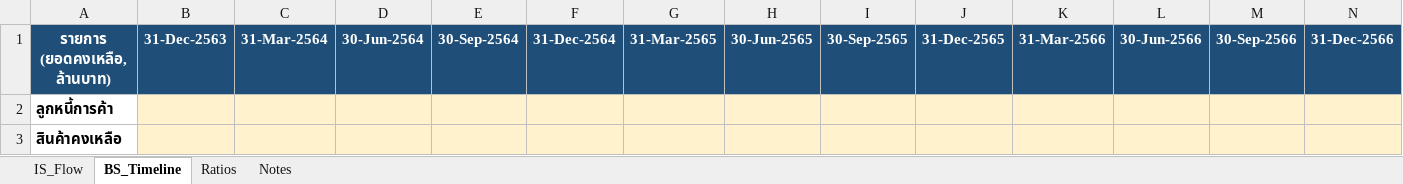
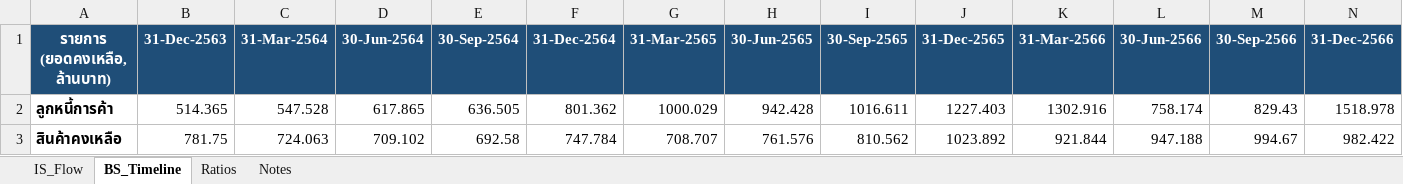
Before and after one commit to Dolopert/Budd, an Excel workbook: tour-finance/output/CENTEL_quarterly_linked.xlsx, sheet BS_Timeline, drawn as a sheet; only a part is shown; values as stored, in another font and other column widths than the file's, no borders; the diff covers the shown part only; the diff names each change by its address in the sheet, - before the commit and + after, or states it on an @@ line.

```diff
--- a/tour-finance/output/CENTEL_quarterly_linked.xlsx (sheet BS_Timeline)
+++ b/tour-finance/output/CENTEL_quarterly_linked.xlsx (sheet BS_Timeline)
-B2 (31-Dec-2563): (empty)
+B2 (31-Dec-2563): 514.365
-B2:N3 fill: #FFF2CC
+B2:N3 fill: none
-C2 (31-Mar-2564): (empty)
+C2 (31-Mar-2564): 547.528
-D2 (30-Jun-2564): (empty)
+D2 (30-Jun-2564): 617.865
-E2 (30-Sep-2564): (empty)
+E2 (30-Sep-2564): 636.505
-F2 (31-Dec-2564): (empty)
+F2 (31-Dec-2564): 801.362
-G2 (31-Mar-2565): (empty)
+G2 (31-Mar-2565): 1000.029
-H2 (30-Jun-2565): (empty)
+H2 (30-Jun-2565): 942.428
-I2 (30-Sep-2565): (empty)
+I2 (30-Sep-2565): 1016.611
-J2 (31-Dec-2565): (empty)
+J2 (31-Dec-2565): 1227.403
-K2 (31-Mar-2566): (empty)
+K2 (31-Mar-2566): 1302.916
-L2 (30-Jun-2566): (empty)
+L2 (30-Jun-2566): 758.174
-M2 (30-Sep-2566): (empty)
+M2 (30-Sep-2566): 829.43
-N2 (31-Dec-2566): (empty)
+N2 (31-Dec-2566): 1518.978
-B3 (31-Dec-2563): (empty)
+B3 (31-Dec-2563): 781.75
-C3 (31-Mar-2564): (empty)
+C3 (31-Mar-2564): 724.063
-D3 (30-Jun-2564): (empty)
+D3 (30-Jun-2564): 709.102
-E3 (30-Sep-2564): (empty)
+E3 (30-Sep-2564): 692.58
-F3 (31-Dec-2564): (empty)
+F3 (31-Dec-2564): 747.784
-G3 (31-Mar-2565): (empty)
+G3 (31-Mar-2565): 708.707
-H3 (30-Jun-2565): (empty)
+H3 (30-Jun-2565): 761.576
-I3 (30-Sep-2565): (empty)
+I3 (30-Sep-2565): 810.562
-J3 (31-Dec-2565): (empty)
+J3 (31-Dec-2565): 1023.892
-K3 (31-Mar-2566): (empty)
+K3 (31-Mar-2566): 921.844
-L3 (30-Jun-2566): (empty)
+L3 (30-Jun-2566): 947.188
-M3 (30-Sep-2566): (empty)
+M3 (30-Sep-2566): 994.67
-N3 (31-Dec-2566): (empty)
+N3 (31-Dec-2566): 982.422
```
Also changed, not shown: 71 edited cells and cell formats elsewhere in this sheet, sheet IS_Flow, sheet Notes, tour-finance/output/TOUR_all_linked.xlsx, tour-finance/output/ratios_report.xlsx, 17 other files.
